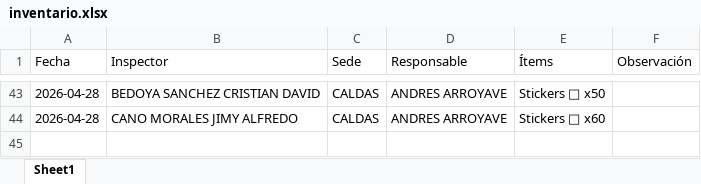
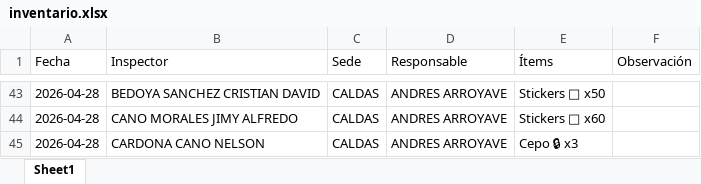
Before and after one commit to cristianchica2007z-create/dashboard-inspectores, an Excel workbook: inventario.xlsx, sheet Sheet1, drawn as a sheet; only a part is shown, gaps mark what is left out; values as stored, in another font and other column widths than the file's, no borders; the diff names each change by its address in the sheet, - before the commit and + after, or states it on an @@ line.

Commit message:
Registro de entrega de papelería

```diff
--- a/inventario.xlsx (sheet Sheet1)
+++ b/inventario.xlsx (sheet Sheet1)
+row 45: 2026-04-28 | CARDONA CANO NELSON | CALDAS | ANDRES ARROYAVE | Cepo 🔒 x3
```
